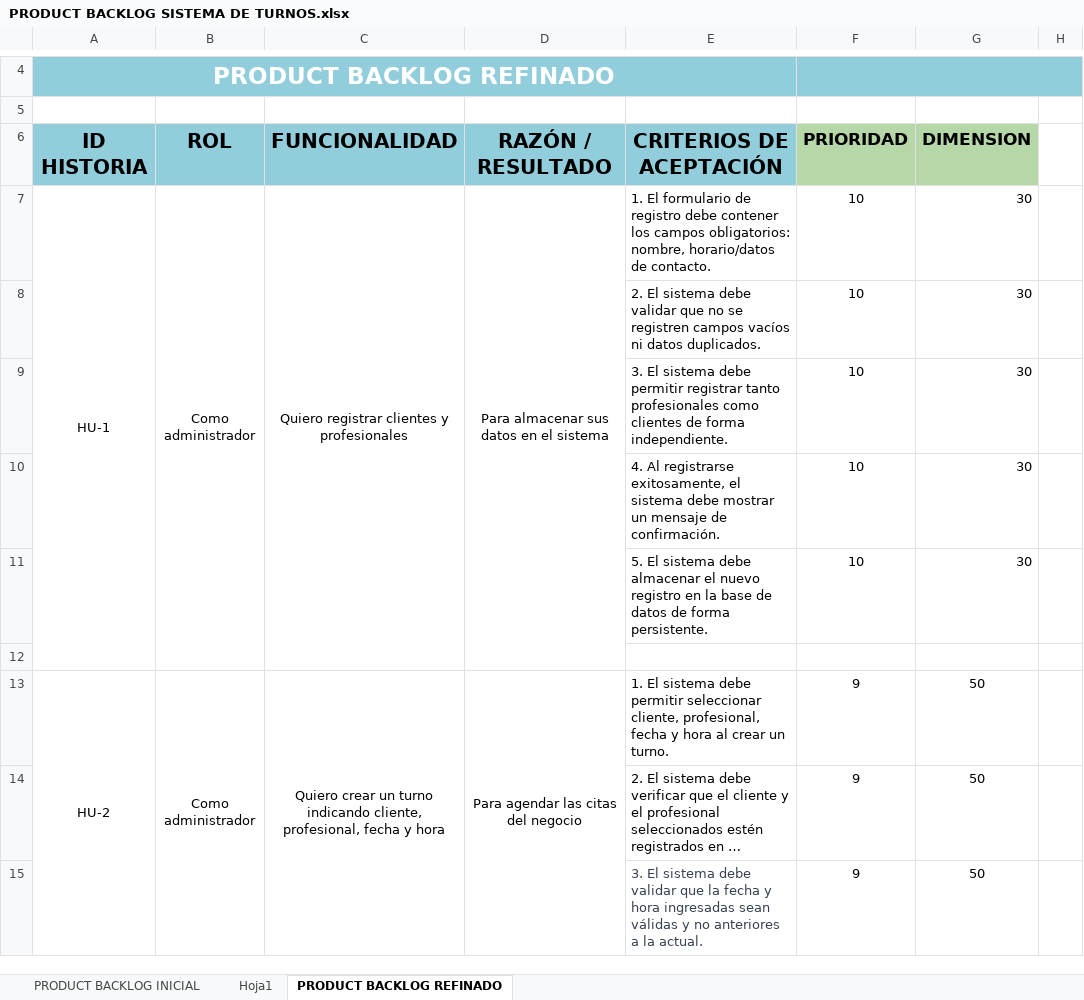
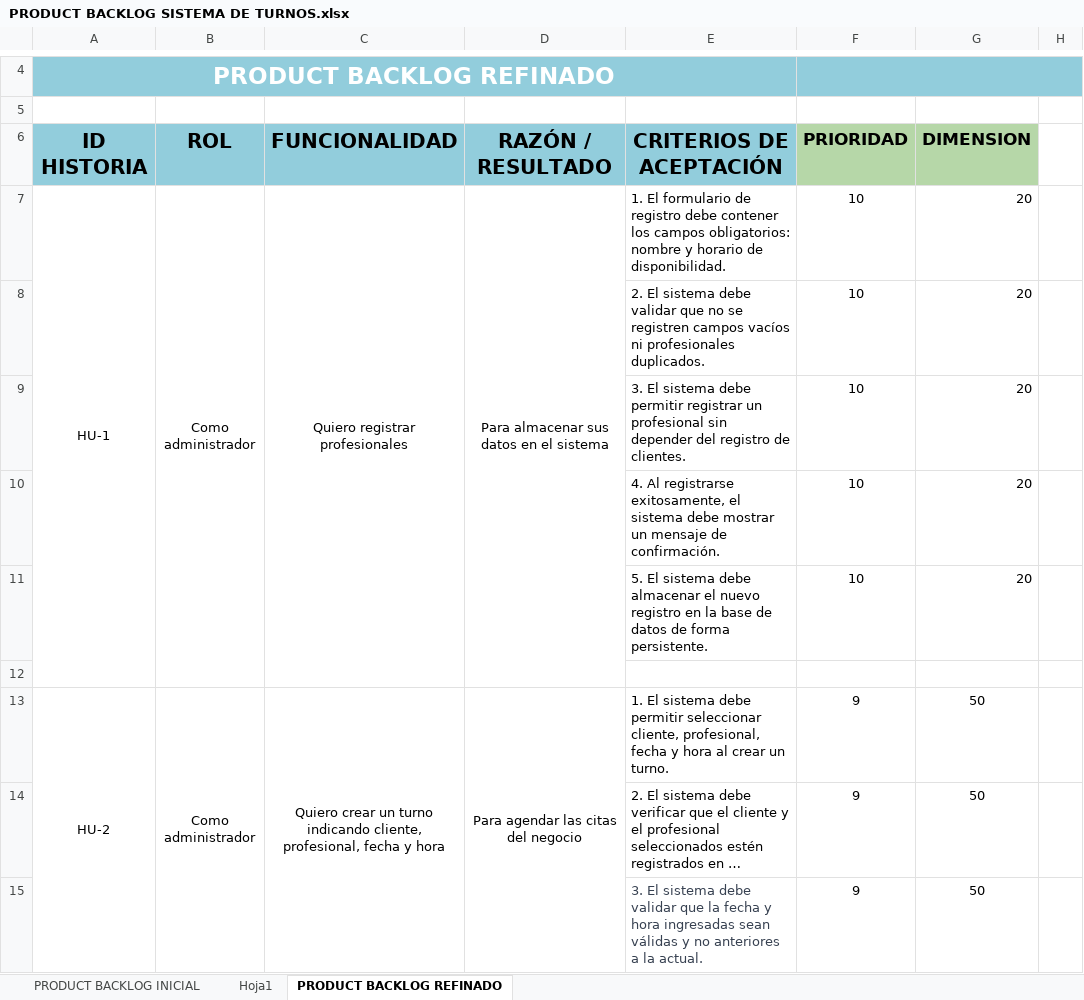
Before and after one commit to Jhorm4nnn/Chronos-Domain-Service, an Excel workbook: docs/PRODUCT BACKLOG SISTEMA DE TURNOS.xlsx, sheet PRODUCT BACKLOG REFINADO, drawn as a sheet; only a part is shown, gaps mark what is left out; long unchanged cells end in …; values as stored, in another font and other column widths than the file's, no borders; the diff covers the shown part only; the diff names each change by its address in the sheet, - before the commit and + after, or states it on an @@ line.

```diff
--- a/docs/PRODUCT BACKLOG SISTEMA DE TURNOS.xlsx (sheet PRODUCT BACKLOG REFINADO)
+++ b/docs/PRODUCT BACKLOG SISTEMA DE TURNOS.xlsx (sheet PRODUCT BACKLOG REFINADO)
-C7: Quiero registrar clientes y profesionales
+C7: Quiero registrar profesionales
-E7: …campos obligatorios: nombre, horario/datos de contacto.
+E7: …campos obligatorios: nombre y horario de disponibilidad.
-G7:G11: 30
+G7:G11: 20
-E8: …vacíos ni datos duplicados.
+E8: …vacíos ni profesionales duplicados.
-E9: …permitir registrar tanto profesionales como clientes de forma independiente.
+E9: …permitir registrar un profesional sin depender del registro de clientes.
```
Also changed, not shown: 42 added rows, 6 removed rows, 30 edited cells and merged cells elsewhere in this sheet, sheet PRODUCT BACKLOG INICIAL.
